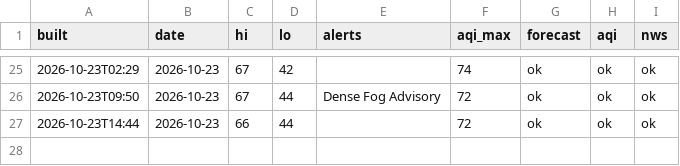
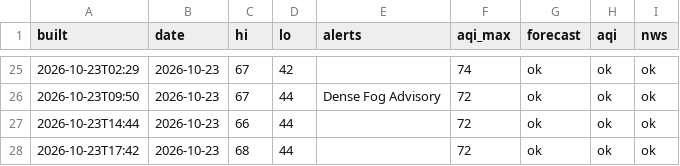
Before and after one commit to pmoto77-bit/kindle-weather-2, a CSV file: data/history.csv, drawn as a sheet; only a part is shown, gaps mark what is left out.

```diff
--- a/data/history.csv
+++ b/data/history.csv
@@ -27 +27,2 @@ built,date,hi,lo,alerts,aqi_max,forecast,aqi,nws
 2026-10-23T14:44,2026-10-23,66,44,,72,ok,ok,ok
+2026-10-23T17:42,2026-10-23,68,44,,72,ok,ok,ok
```
Also changed, not shown: 1 other file.
